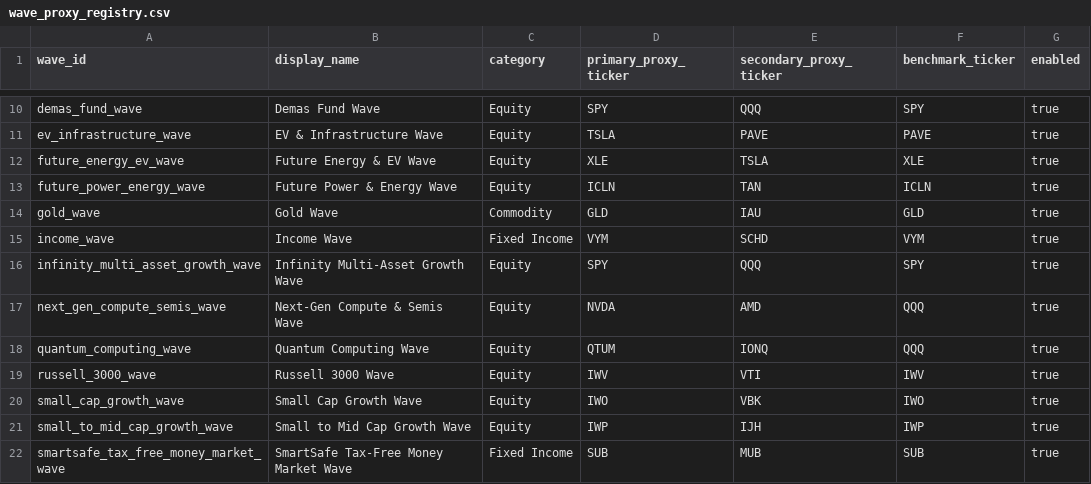
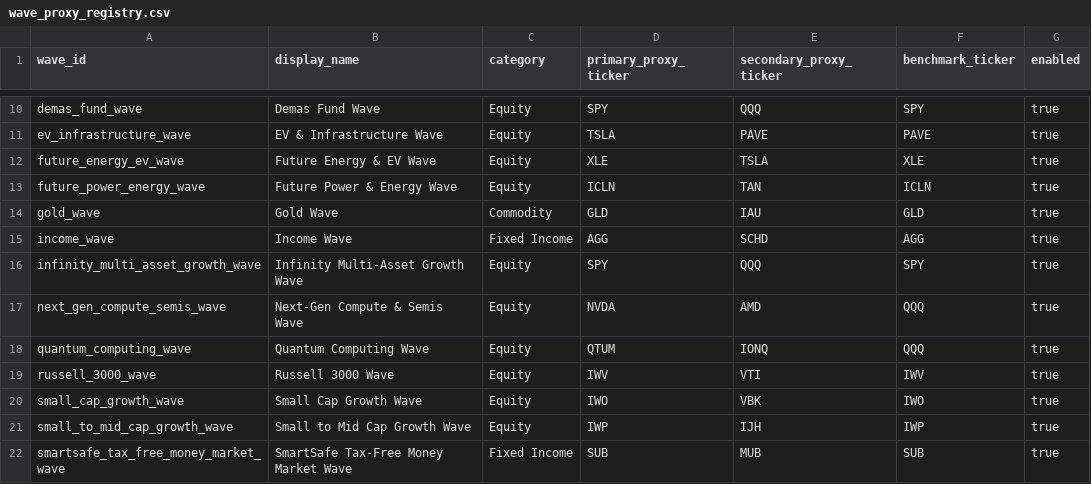
Before and after one commit to jasonheldman-creator/Waves-Simple, a CSV file: config/wave_proxy_registry.csv, drawn as a sheet; only a part is shown, gaps mark what is left out.

```diff
--- a/config/wave_proxy_registry.csv
+++ b/config/wave_proxy_registry.csv
@@ -14,3 +14,3 @@ future_power_energy_wave,Future Power & Energy Wave,Equity,ICLN,TAN,ICLN,true
 gold_wave,Gold Wave,Commodity,GLD,IAU,GLD,true
-income_wave,Income Wave,Fixed Income,VYM,SCHD,VYM,true
+income_wave,Income Wave,Fixed Income,AGG,SCHD,AGG,true
 infinity_multi_asset_growth_wave,Infinity Multi-Asset Growth Wave,Equity,SPY,QQQ,SPY,true
```
Also changed, not shown: data/wave_registry.csv.
